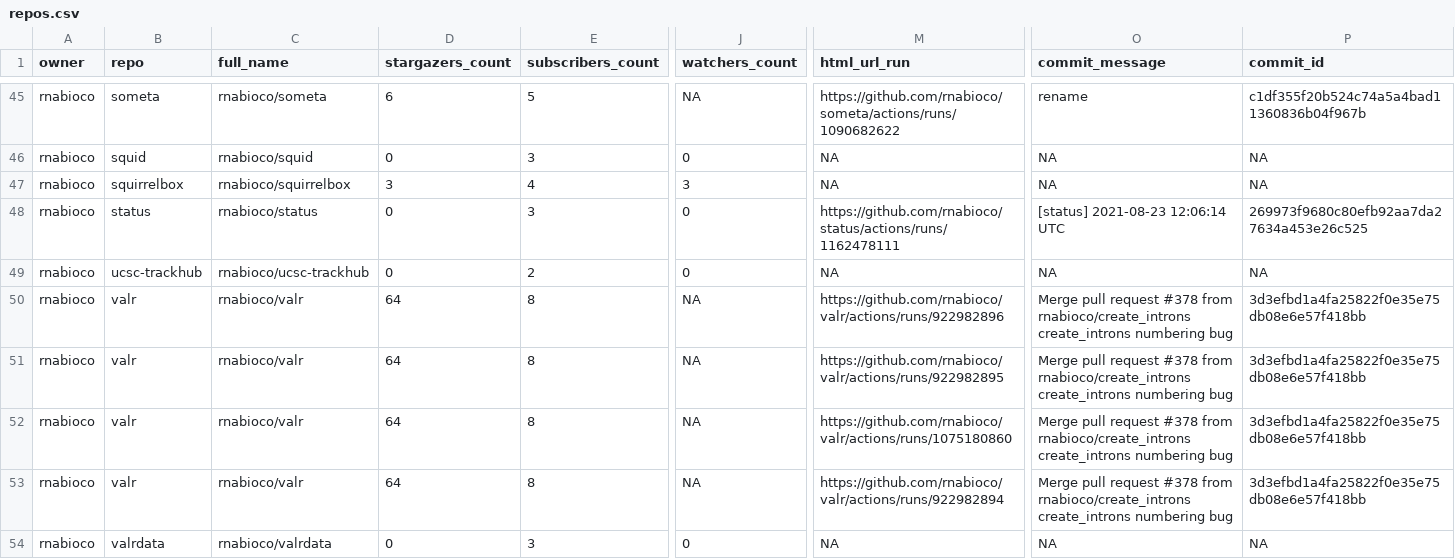
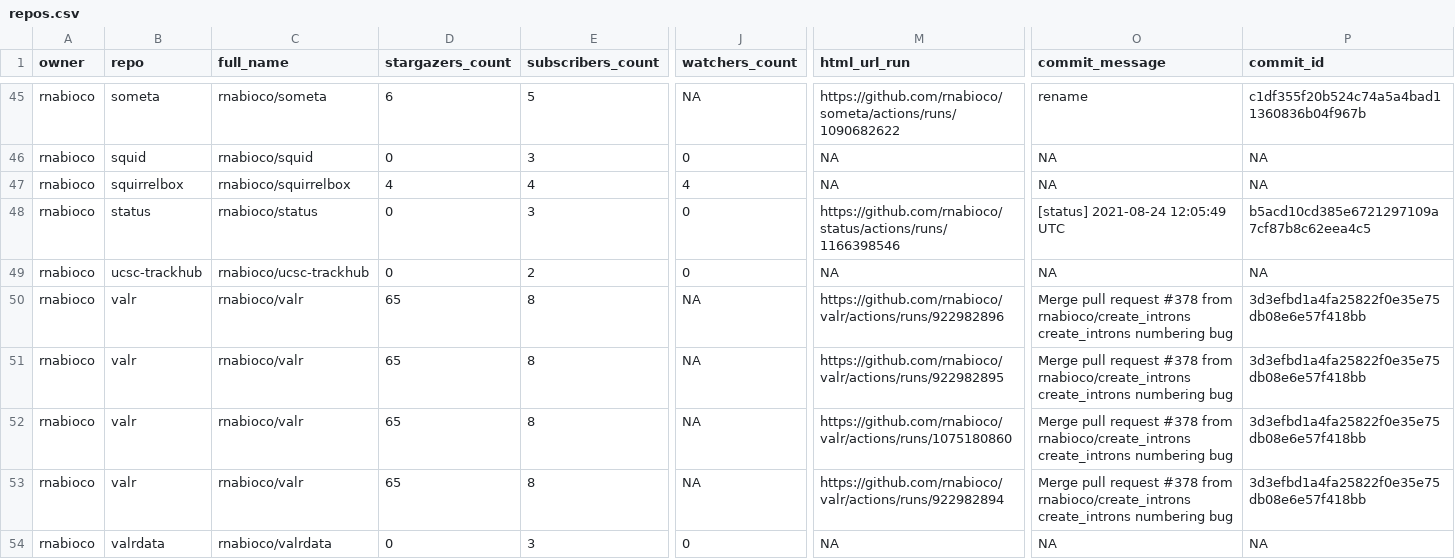
Before and after one commit to rnabioco/status, a CSV file: repos.csv, drawn as a sheet; only a part is shown, gaps mark what is left out; the diff names each change by its address in the sheet, - before the commit and + after, or states it on an @@ line.

```diff
--- a/repos.csv
+++ b/repos.csv
-D47 (stargazers_count): 3
+D47 (stargazers_count): 4
-J47 (watchers_count): 3
+J47 (watchers_count): 4
-M48 (html_url_run): https://github.com/rnabioco/status/actions/runs/1162478111
+M48 (html_url_run): https://github.com/rnabioco/status/actions/runs/1166398546
-O48 (commit_message): [status] 2021-08-23 12:06:14 UTC
+O48 (commit_message): [status] 2021-08-24 12:05:49 UTC
-P48 (commit_id): 269973f9680c80efb92aa7da27634a453e26c525
+P48 (commit_id): b5acd10cd385e6721297109a7cf87b8c62eea4c5
-D50:D53 (stargazers_count): 64
+D50:D53 (stargazers_count): 65
```
Also changed, not shown: 1 other file.
